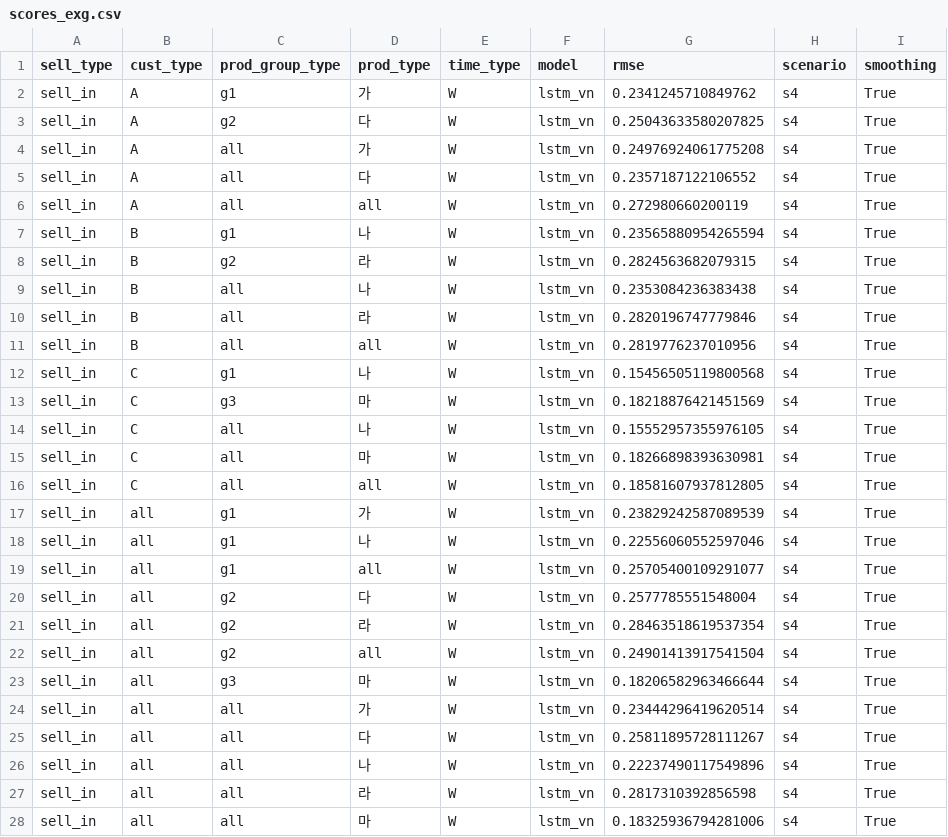
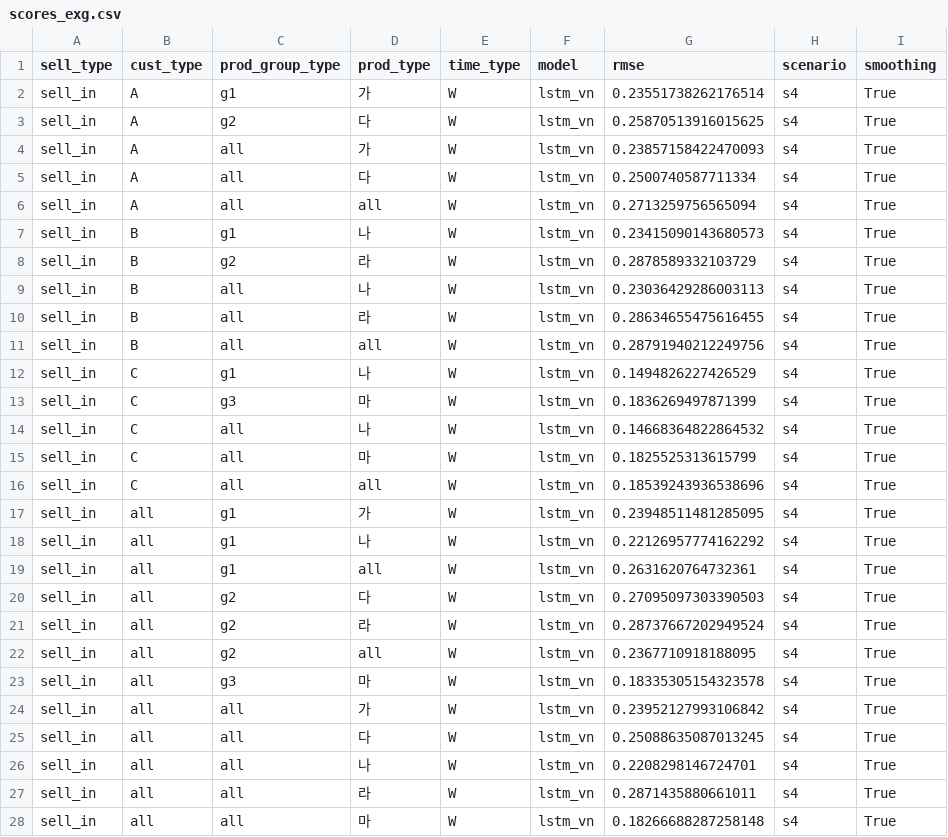
Before and after one commit to lepetitprinz/confectionery-time-series-forecast, a CSV file: result/scores/s4/smooth_y/scores_exg.csv, drawn as a sheet; only a part is shown; the diff covers the shown part only.

```diff
--- a/result/scores/s4/smooth_y/scores_exg.csv
+++ b/result/scores/s4/smooth_y/scores_exg.csv
@@ -1,28 +1,28 @@
 sell_type,cust_type,prod_group_type,prod_type,time_type,model,rmse,scenario,smoothing
-sell_in,A,g1,가,W,lstm_vn,0.2341245710849762,s4,True
-sell_in,A,g2,다,W,lstm_vn,0.25043633580207825,s4,True
-sell_in,A,all,가,W,lstm_vn,0.24976924061775208,s4,True
-sell_in,A,all,다,W,lstm_vn,0.2357187122106552,s4,True
-sell_in,A,all,all,W,lstm_vn,0.272980660200119,s4,True
-sell_in,B,g1,나,W,lstm_vn,0.23565880954265594,s4,True
-sell_in,B,g2,라,W,lstm_vn,0.2824563682079315,s4,True
-sell_in,B,all,나,W,lstm_vn,0.2353084236383438,s4,True
-sell_in,B,all,라,W,lstm_vn,0.2820196747779846,s4,True
-sell_in,B,all,all,W,lstm_vn,0.2819776237010956,s4,True
-sell_in,C,g1,나,W,lstm_vn,0.15456505119800568,s4,True
-sell_in,C,g3,마,W,lstm_vn,0.18218876421451569,s4,True
-sell_in,C,all,나,W,lstm_vn,0.15552957355976105,s4,True
-sell_in,C,all,마,W,lstm_vn,0.18266898393630981,s4,True
-sell_in,C,all,all,W,lstm_vn,0.18581607937812805,s4,True
-sell_in,all,g1,가,W,lstm_vn,0.23829242587089539,s4,True
-sell_in,all,g1,나,W,lstm_vn,0.22556060552597046,s4,True
-sell_in,all,g1,all,W,lstm_vn,0.25705400109291077,s4,True
-sell_in,all,g2,다,W,lstm_vn,0.2577785551548004,s4,True
-sell_in,all,g2,라,W,lstm_vn,0.28463518619537354,s4,True
-sell_in,all,g2,all,W,lstm_vn,0.24901413917541504,s4,True
-sell_in,all,g3,마,W,lstm_vn,0.18206582963466644,s4,True
-sell_in,all,all,가,W,lstm_vn,0.23444296419620514,s4,True
-sell_in,all,all,다,W,lstm_vn,0.25811895728111267,s4,True
-sell_in,all,all,나,W,lstm_vn,0.22237490117549896,s4,True
-sell_in,all,all,라,W,lstm_vn,0.2817310392856598,s4,True
-sell_in,all,all,마,W,lstm_vn,0.18325936794281006,s4,True
+sell_in,A,g1,가,W,lstm_vn,0.23551738262176514,s4,True
+sell_in,A,g2,다,W,lstm_vn,0.25870513916015625,s4,True
+sell_in,A,all,가,W,lstm_vn,0.23857158422470093,s4,True
+sell_in,A,all,다,W,lstm_vn,0.2500740587711334,s4,True
+sell_in,A,all,all,W,lstm_vn,0.2713259756565094,s4,True
+sell_in,B,g1,나,W,lstm_vn,0.23415090143680573,s4,True
+sell_in,B,g2,라,W,lstm_vn,0.2878589332103729,s4,True
+sell_in,B,all,나,W,lstm_vn,0.23036429286003113,s4,True
+sell_in,B,all,라,W,lstm_vn,0.28634655475616455,s4,True
+sell_in,B,all,all,W,lstm_vn,0.28791940212249756,s4,True
+sell_in,C,g1,나,W,lstm_vn,0.1494826227426529,s4,True
+sell_in,C,g3,마,W,lstm_vn,0.1836269497871399,s4,True
+sell_in,C,all,나,W,lstm_vn,0.14668364822864532,s4,True
+sell_in,C,all,마,W,lstm_vn,0.1825525313615799,s4,True
+sell_in,C,all,all,W,lstm_vn,0.18539243936538696,s4,True
+sell_in,all,g1,가,W,lstm_vn,0.23948511481285095,s4,True
+sell_in,all,g1,나,W,lstm_vn,0.22126957774162292,s4,True
+sell_in,all,g1,all,W,lstm_vn,0.2631620764732361,s4,True
+sell_in,all,g2,다,W,lstm_vn,0.27095097303390503,s4,True
+sell_in,all,g2,라,W,lstm_vn,0.28737667202949524,s4,True
+sell_in,all,g2,all,W,lstm_vn,0.2367710918188095,s4,True
+sell_in,all,g3,마,W,lstm_vn,0.18335305154323578,s4,True
+sell_in,all,all,가,W,lstm_vn,0.23952127993106842,s4,True
+sell_in,all,all,다,W,lstm_vn,0.25088635087013245,s4,True
+sell_in,all,all,나,W,lstm_vn,0.2208298146724701,s4,True
+sell_in,all,all,라,W,lstm_vn,0.2871435880661011,s4,True
+sell_in,all,all,마,W,lstm_vn,0.18266688287258148,s4,True
```
Also changed, not shown: 39 edited cells elsewhere in this file, result/forecast/s1/smooth_y/fcst_all_exg.csv, result/forecast/s1/smooth_y/fcst_exg.csv, 11 other files.
